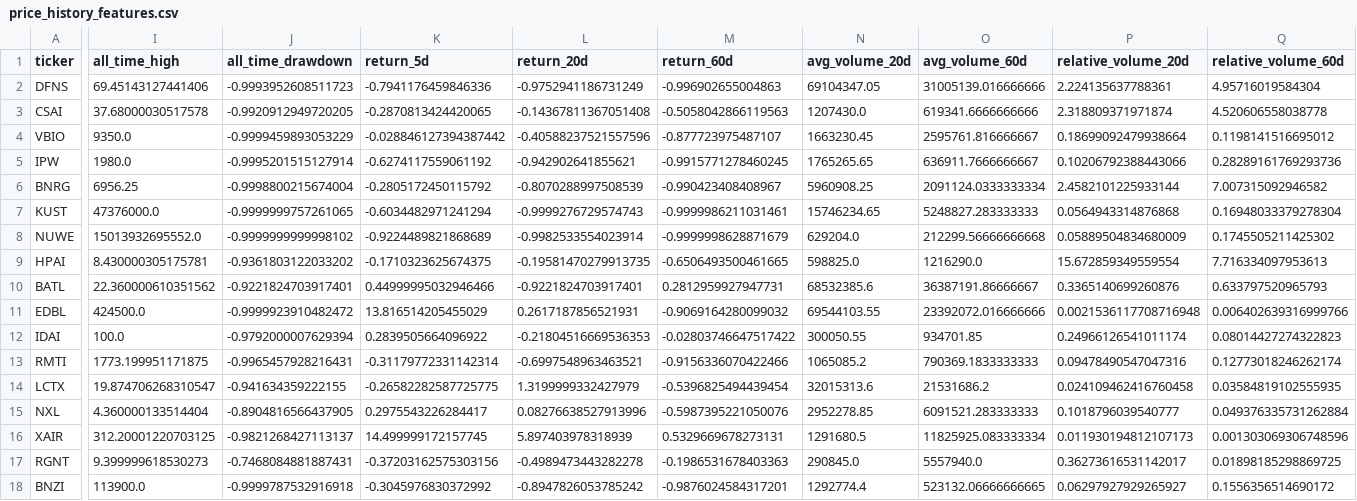
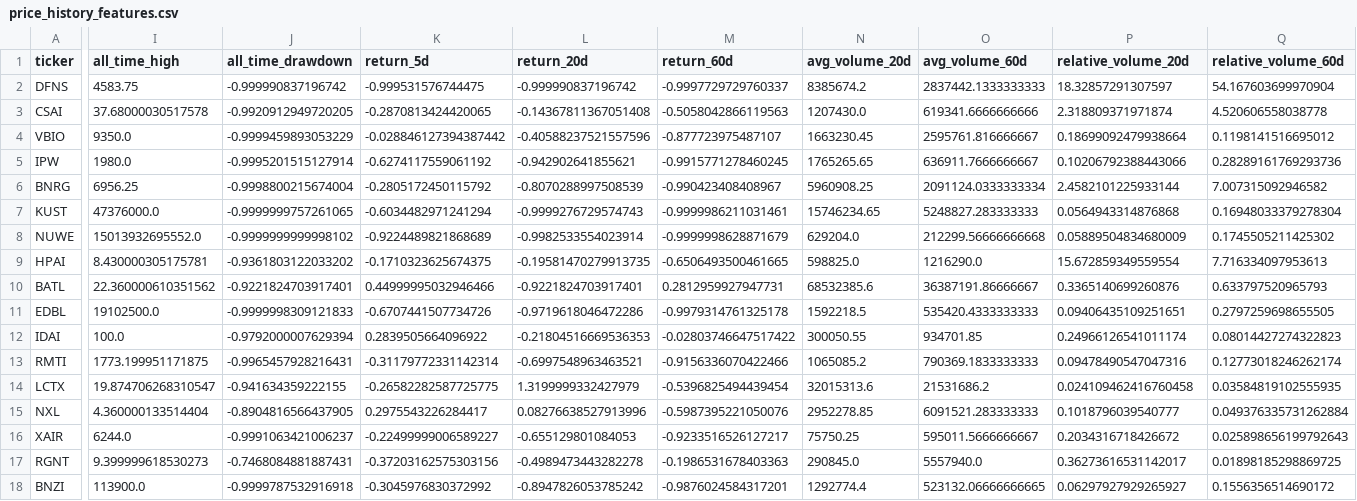
Before and after one commit to Kastnermj/mysterymachine, a CSV file: data/processed/price_history_features.csv, drawn as a sheet; only a part is shown, gaps mark what is left out; the diff covers the shown part only; the diff names each change by its address in the sheet, - before the commit and + after, or states it on an @@ line.

```diff
--- a/data/processed/price_history_features.csv
+++ b/data/processed/price_history_features.csv
-I2 (all_time_high): 69.45143127441406
+I2 (all_time_high): 4583.75
-J2 (all_time_drawdown): -0.9993952608511723
+J2 (all_time_drawdown): -0.999990837196742
-K2 (return_5d): -0.7941176459846336
+K2 (return_5d): -0.999531576744475
-L2 (return_20d): -0.9752941186731249
+L2 (return_20d): -0.999990837196742
-M2 (return_60d): -0.996902655004863
+M2 (return_60d): -0.9997729729760337
-N2 (avg_volume_20d): 69104347.05
+N2 (avg_volume_20d): 8385674.2
-O2 (avg_volume_60d): 31005139.016666666
+O2 (avg_volume_60d): 2837442.1333333333
-P2 (relative_volume_20d): 2.224135637788361
+P2 (relative_volume_20d): 18.32857291307597
-Q2 (relative_volume_60d): 4.95716019584304
+Q2 (relative_volume_60d): 54.167603699970904
-I11 (all_time_high): 424500.0
+I11 (all_time_high): 19102500.0
-J11 (all_time_drawdown): -0.9999923910482472
+J11 (all_time_drawdown): -0.9999998309121833
-K11 (return_5d): 13.816514205455029
+K11 (return_5d): -0.6707441507734726
-L11 (return_20d): 0.2617187856521931
+L11 (return_20d): -0.9719618046472286
-M11 (return_60d): -0.9069164280099032
+M11 (return_60d): -0.9979314761325178
-N11 (avg_volume_20d): 69544103.55
+N11 (avg_volume_20d): 1592218.5
-O11 (avg_volume_60d): 23392072.016666666
+O11 (avg_volume_60d): 535420.4333333333
-P11 (relative_volume_20d): 0.0021536117708716948
+P11 (relative_volume_20d): 0.09406435109251651
-Q11 (relative_volume_60d): 0.006402639316999766
+Q11 (relative_volume_60d): 0.2797259698655505
-I16 (all_time_high): 312.20001220703125
+I16 (all_time_high): 6244.0
-J16 (all_time_drawdown): -0.9821268427113137
+J16 (all_time_drawdown): -0.9991063421006237
-K16 (return_5d): 14.499999172157745
+K16 (return_5d): -0.22499999006589227
-L16 (return_20d): 5.897403978318939
+L16 (return_20d): -0.655129801084053
-M16 (return_60d): 0.5329669678273131
+M16 (return_60d): -0.9233516526127217
-N16 (avg_volume_20d): 1291680.5
+N16 (avg_volume_20d): 75750.25
-O16 (avg_volume_60d): 11825925.083333334
+O16 (avg_volume_60d): 595011.5666666667
-P16 (relative_volume_20d): 0.011930194812107173
+P16 (relative_volume_20d): 0.2034316718426672
-Q16 (relative_volume_60d): 0.001303069306748596
+Q16 (relative_volume_60d): 0.025898656199792643
```
Also changed, not shown: 107 edited cells elsewhere in this file, data/processed/event_shocks.csv, data/processed/sec_filing_flags.csv, 7 other files.
